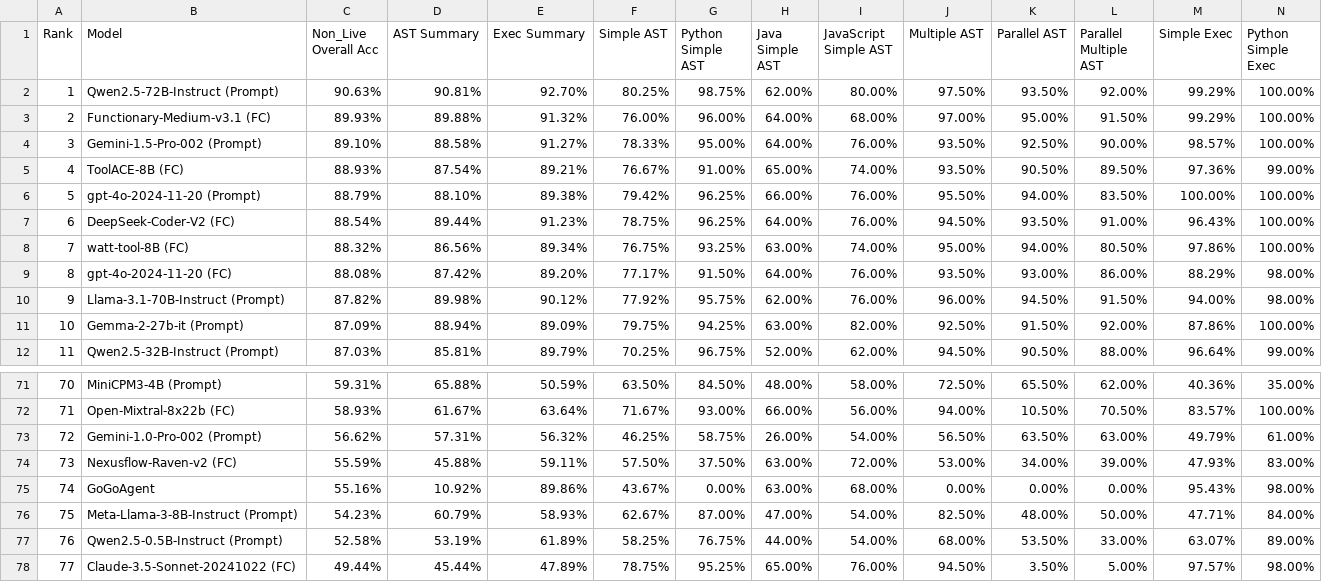
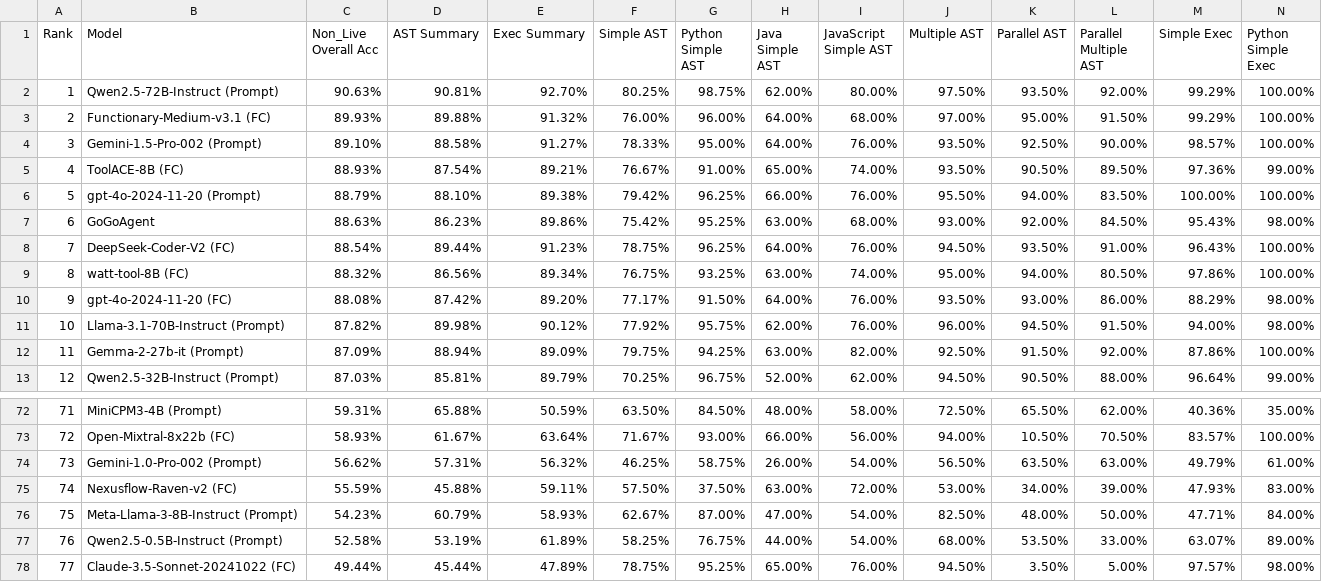
Before and after one commit to ShishirPatil/gorilla, a CSV file: data_non_live.csv, drawn as a sheet; only a part is shown, gaps mark what is left out; removed rows and columns are numbered as before the commit, all else as after; rows hold the shown columns only; the diff names each change by its address in the sheet, - before the commit and + after, or states it on an @@ line.

```diff
--- a/data_non_live.csv
+++ b/data_non_live.csv
+row 7: 6 | GoGoAgent | 88.63% | 86.23% | 89.86% | 75.42% | 95.25% | 63.00% | 68.00% | 93.00% | 92.00% | 84.50% | 95.43% | 98.00%
@@ column A (Rank) renumbered between rows 8 and 75 @@
-row 75: 74 | GoGoAgent | 55.16% | 10.92% | 89.86% | 43.67% | 0.00% | 63.00% | 68.00% | 0.00% | 0.00% | 0.00% | 95.43% | 98.00%
```
Also changed, not shown: data_live.csv, data_overall.csv.
